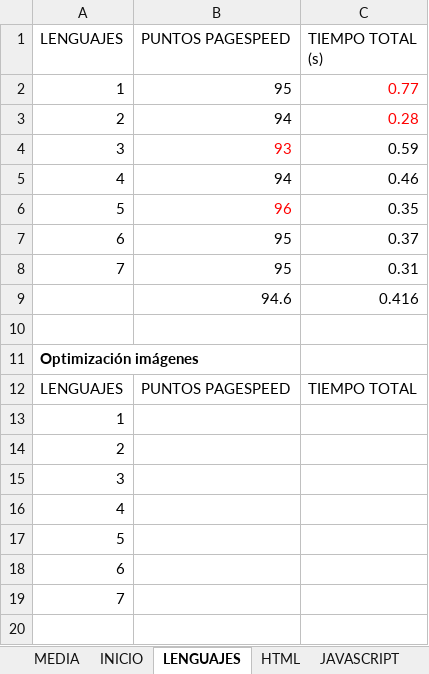
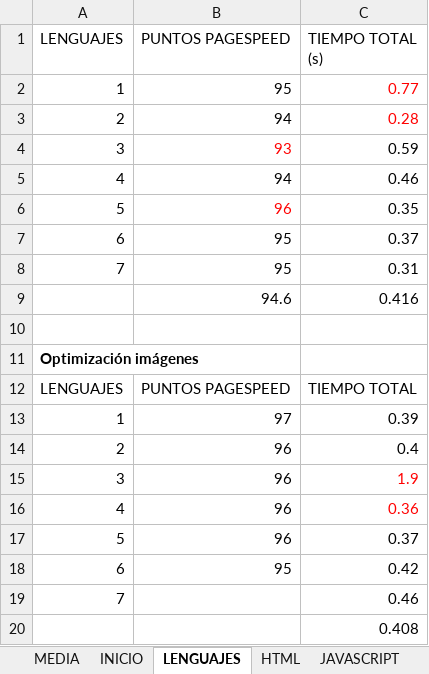
Before and after one commit to nuri1995/pec3, an Excel workbook: TIEMPOS MEDIOS.xlsx, sheet LENGUAJES, drawn as a sheet; values as stored, in another font and other column widths than the file's, no borders; table styles not drawn; the diff names each change by its address in the sheet, - before the commit and + after, or states it on an @@ line.

```diff
--- a/TIEMPOS MEDIOS.xlsx (sheet LENGUAJES)
+++ b/TIEMPOS MEDIOS.xlsx (sheet LENGUAJES)
-B13 (PUNTOS PAGESPEED): (empty)
+B13 (PUNTOS PAGESPEED): 97
-C13 (TIEMPO TOTAL (s)): (empty)
+C13 (TIEMPO TOTAL (s)): 0.39
-B14:B17 (PUNTOS PAGESPEED): (empty)
+B14:B17 (PUNTOS PAGESPEED): 96
-C14 (TIEMPO TOTAL (s)): (empty)
+C14 (TIEMPO TOTAL (s)): 0.4
-C15 (TIEMPO TOTAL (s)): (empty)
+C15 (TIEMPO TOTAL (s)): 1.9
-C16 (TIEMPO TOTAL (s)): (empty)
+C16 (TIEMPO TOTAL (s)): 0.36
-C17 (TIEMPO TOTAL (s)): (empty)
+C17 (TIEMPO TOTAL (s)): 0.37
-B18 (PUNTOS PAGESPEED): (empty)
+B18 (PUNTOS PAGESPEED): 95
-C18 (TIEMPO TOTAL (s)): (empty)
+C18 (TIEMPO TOTAL (s)): 0.42
-C19 (TIEMPO TOTAL (s)): (empty)
+C19 (TIEMPO TOTAL (s)): 0.46
+row 20:  |  | 0.408
```
Also changed, not shown: sheet INICIO, sheet MEDIA, 3 other files.
